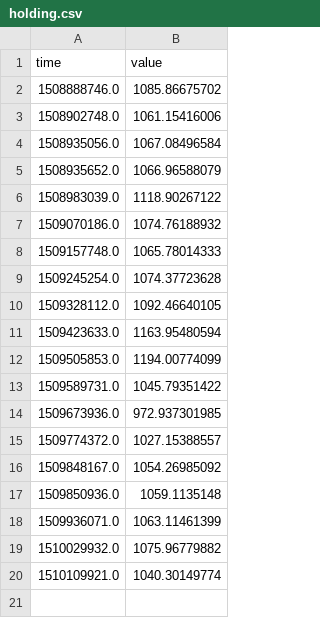
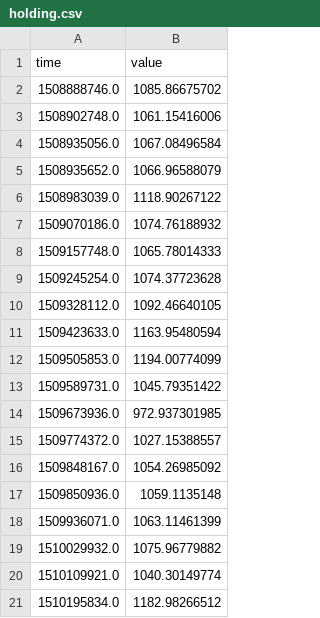
Before and after one commit to pjadzinsky/testeo, a CSV file: results/Portfolio_1/holding.csv, drawn as a sheet.

Commit message:
Updating csv values

```diff
--- a/results/Portfolio_1/holding.csv
+++ b/results/Portfolio_1/holding.csv
@@ -20 +20,2 @@ time,value
 1510109921.0,1040.30149774
+1510195834.0,1182.98266512
```
Also changed, not shown: results/Portfolio_1/bitcoins.csv, results/Portfolio_1/trading.csv.
